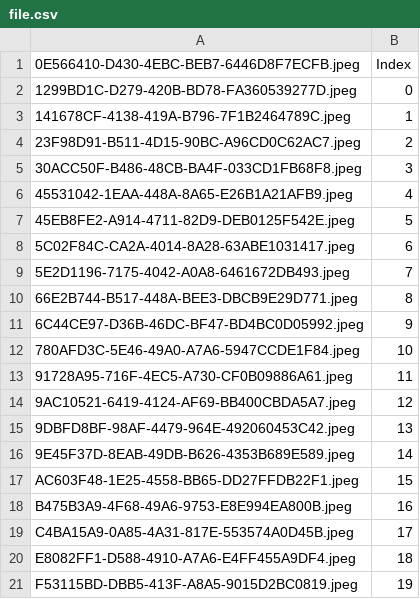
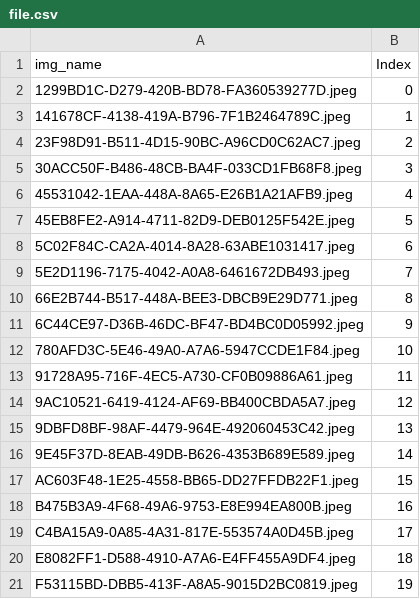
Before and after one commit to 3milychu/exercises, a CSV file: file.csv, drawn as a sheet.

```diff
--- a/file.csv
+++ b/file.csv
@@ -1,2 +1,2 @@
-0E566410-D430-4EBC-BEB7-6446D8F7ECFB.jpeg,Index
+img_name,Index
 1299BD1C-D279-420B-BD78-FA360539277D.jpeg,0
```
Also changed, not shown: 2 other files.
